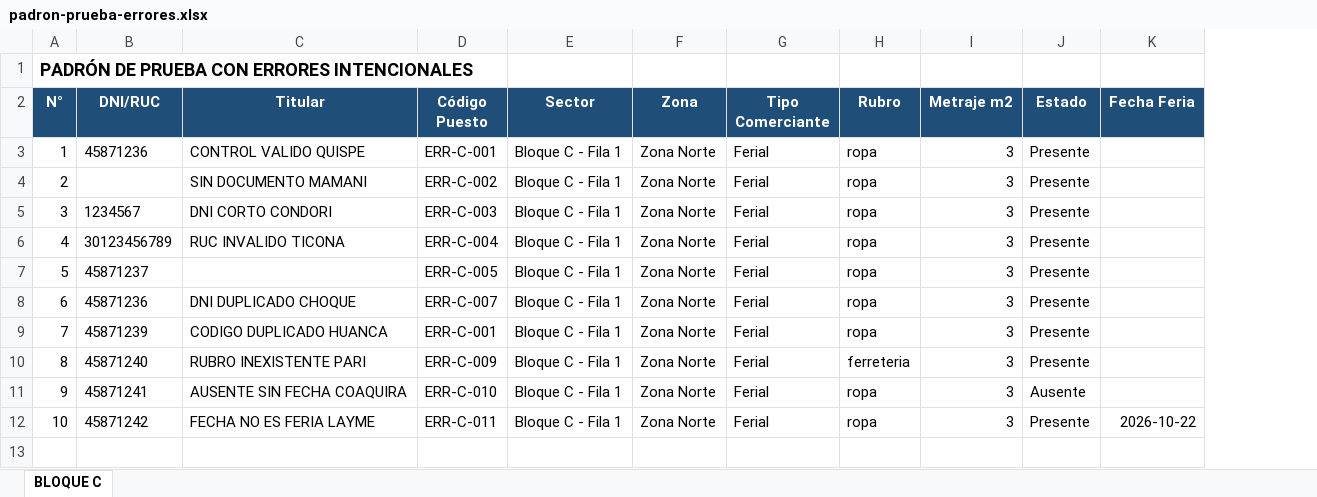
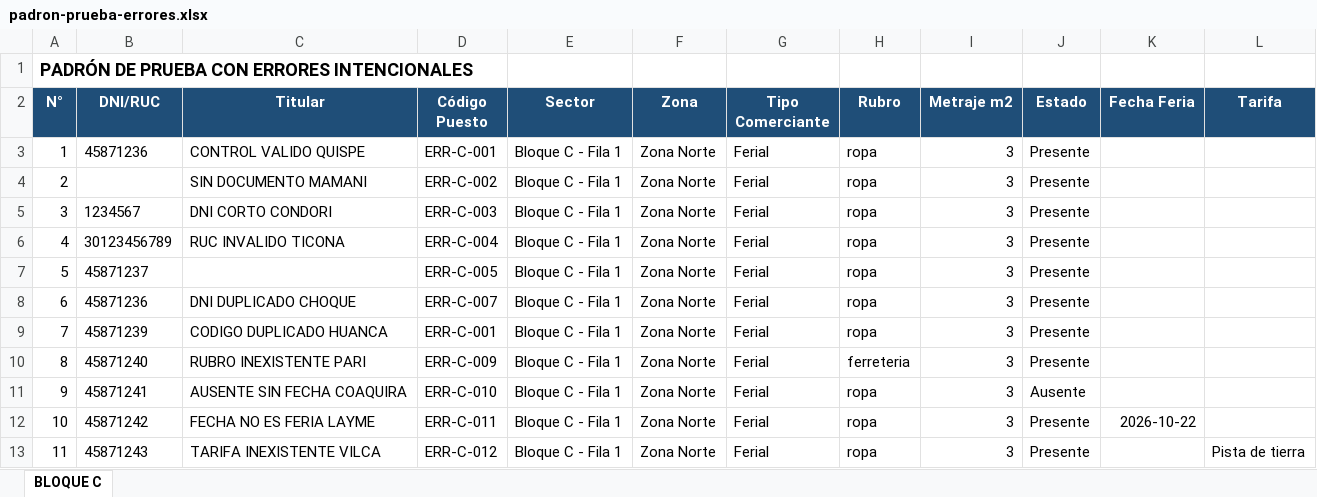
Before and after one commit to Lucioarizaca7/PROYECTO_SALCEDO_FINAL, an Excel workbook: datos-prueba/padron-prueba-errores.xlsx, sheet BLOQUE C, drawn as a sheet; values as stored, in another font and other column widths than the file's, no borders; the diff names each change by its address in the sheet, - before the commit and + after, or states it on an @@ line.

```diff
--- a/datos-prueba/padron-prueba-errores.xlsx (sheet BLOQUE C)
+++ b/datos-prueba/padron-prueba-errores.xlsx (sheet BLOQUE C)
+column L (Tarifa), empty
+row 13: 11 | 45871243 | TARIFA INEXISTENTE VILCA | ERR-C-012 | Bloque C - Fila 1 | Zona Norte | Ferial | ropa | 3 | Presente |  | Pista de tierra
```
Also changed, not shown: datos-prueba/padron-prueba-50.xlsx, datos-prueba/padron-prueba-casos.xlsx, 14 other files.
